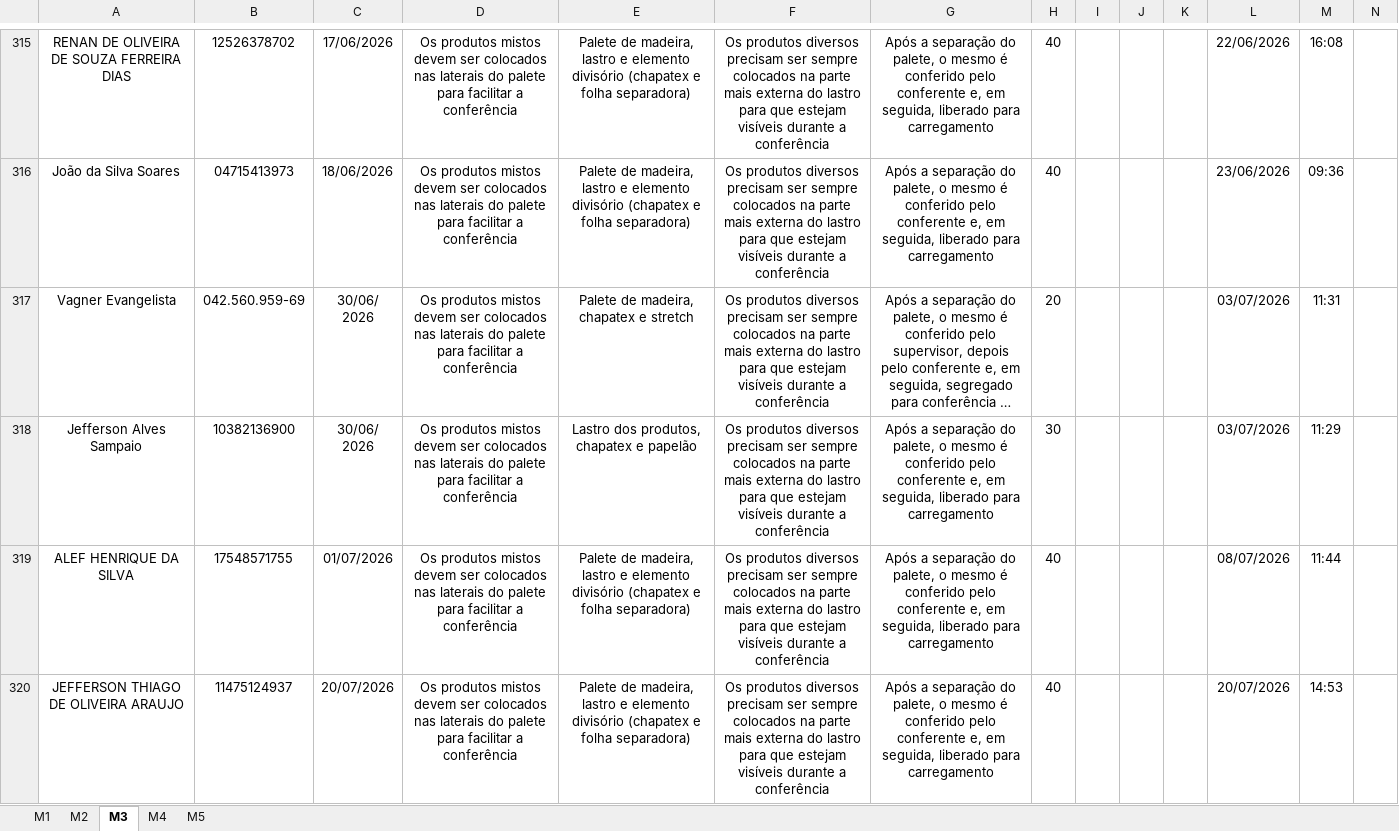
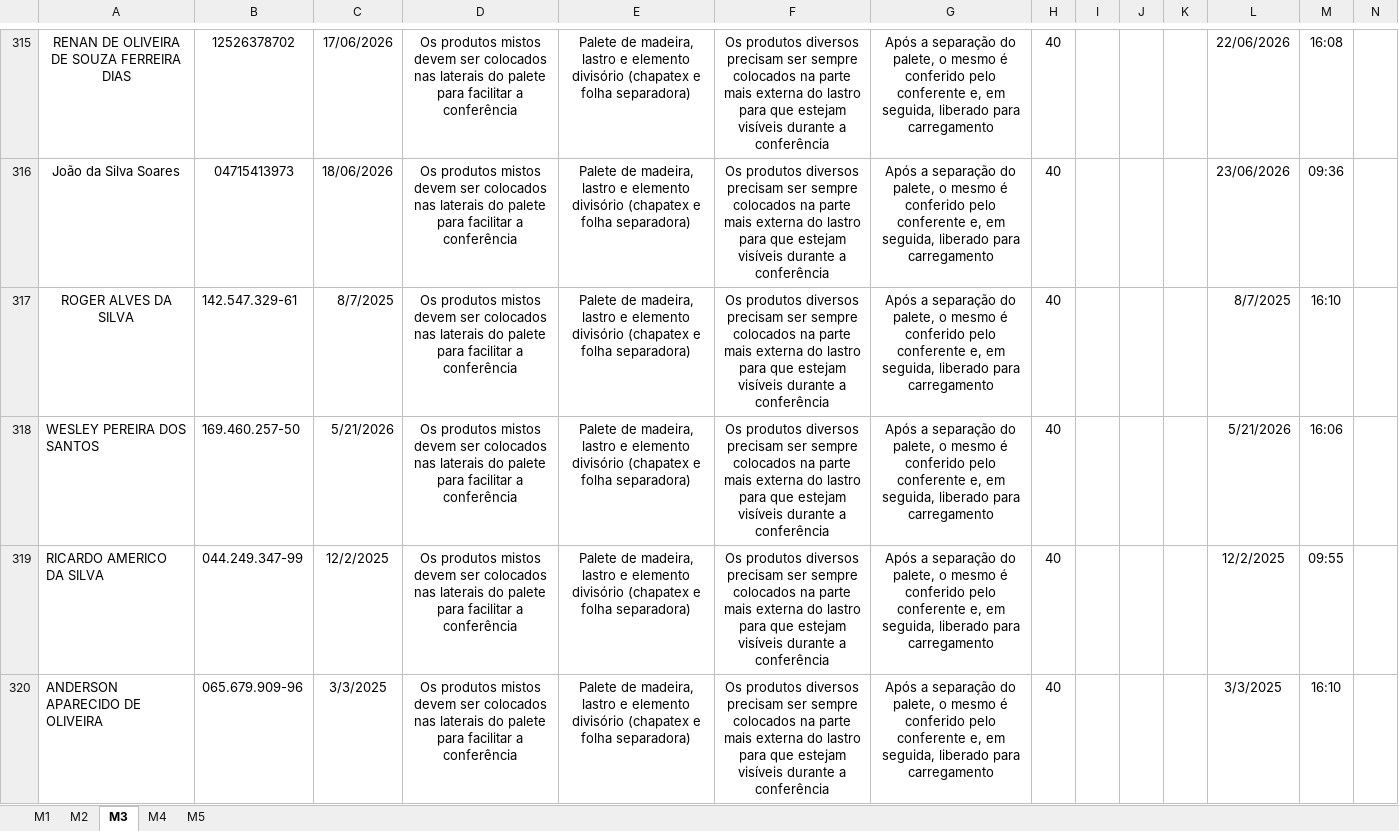
Before and after one commit to Bruna-gzr/dashboard-skap, an Excel workbook: data/Integracao Armazem.xlsx, sheet M3, drawn as a sheet; only a part is shown, gaps mark what is left out; the shorter side is filled out with more unchanged rows; long unchanged cells end in …; values as stored, in another font and other column widths than the file's, no borders; the diff covers the shown part only; the diff names each change by its address in the sheet, - before the commit and + after, or states it on an @@ line.

```diff
--- a/data/Integracao Armazem.xlsx (sheet M3)
+++ b/data/Integracao Armazem.xlsx (sheet M3)
+row 317: ROGER ALVES DA SILVA | 142.547.329-61 | 8/7/2025 | Os produtos mistos devem ser colocados nas laterais do palete para facilitar a conferência | Palete de madeira, lastro e elemento divisório (chapatex e folha separadora) | Os produtos diversos precisam ser sempre colocados na parte mais externa do lastro para que estejam visíveis durante a conferência | Após a separação do palete, o mesmo é conferido pelo conferente e, em seguida, liberado para carregamento | 40 |  |  |  | 8/7/2025 | 16:10
+row 318: WESLEY PEREIRA DOS SANTOS | 169.460.257-50 | 5/21/2026 | Os produtos mistos devem ser colocados nas laterais do palete para facilitar a conferência | Palete de madeira, lastro e elemento divisório (chapatex e folha separadora) | Os produtos diversos precisam ser sempre colocados na parte mais externa do lastro para que estejam visíveis durante a conferência | Após a separação do palete, o mesmo é conferido pelo conferente e, em seguida, liberado para carregamento | 40 |  |  |  | 5/21/2026 | 16:06
+row 319: RICARDO AMERICO DA SILVA | 044.249.347-99 | 12/2/2025 | Os produtos mistos devem ser colocados nas laterais do palete para facilitar a conferência | Palete de madeira, lastro e elemento divisório (chapatex e folha separadora) | Os produtos diversos precisam ser sempre colocados na parte mais externa do lastro para que estejam visíveis durante a conferência | Após a separação do palete, o mesmo é conferido pelo conferente e, em seguida, liberado para carregamento | 40 |  |  |  | 12/2/2025 | 09:55
+row 320: ANDERSON APARECIDO DE OLIVEIRA | 065.679.909-96 | 3/3/2025 | Os produtos mistos devem ser colocados nas laterais do palete para facilitar a conferência | Palete de madeira, lastro e elemento divisório (chapatex e folha separadora) | Os produtos diversos precisam ser sempre colocados na parte mais externa do lastro para que estejam visíveis durante a conferência | Após a separação do palete, o mesmo é conferido pelo conferente e, em seguida, liberado para carregamento | 40 |  |  |  | 3/3/2025 | 16:10
```
Also changed, not shown: 7 added rows and 3 edited cells elsewhere in this sheet, sheet M5, sheet M1, sheet M4, sheet M2, hidden cells, data/Acomp novos.xlsx, data/Admitidos.xlsx, 5 other files.
